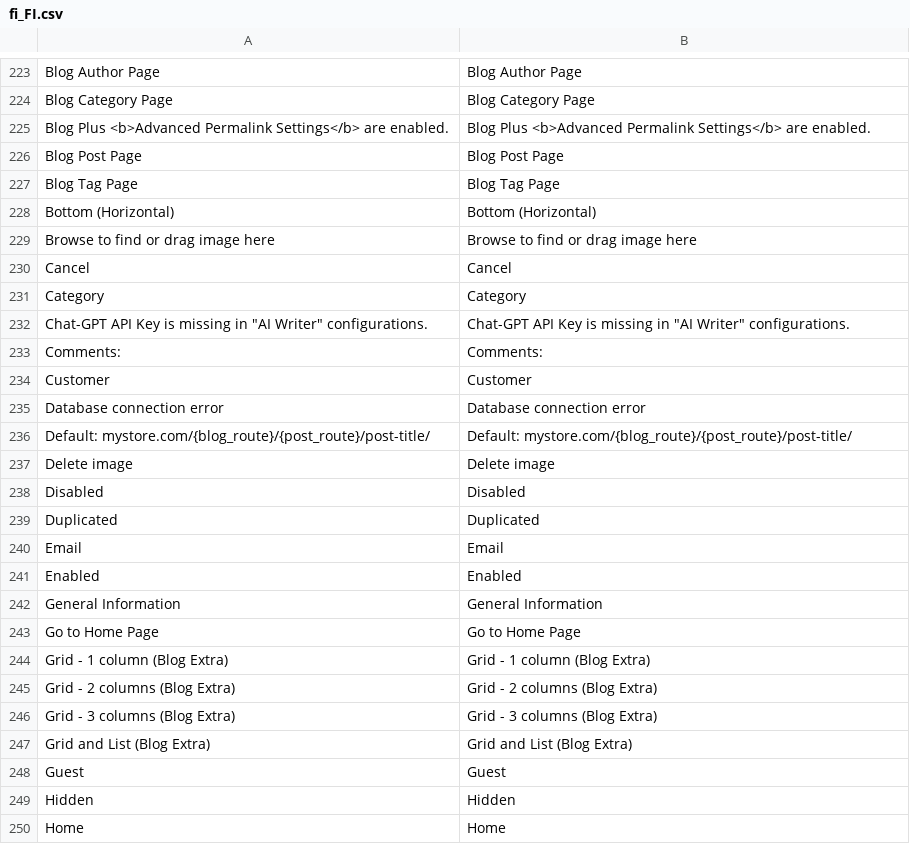
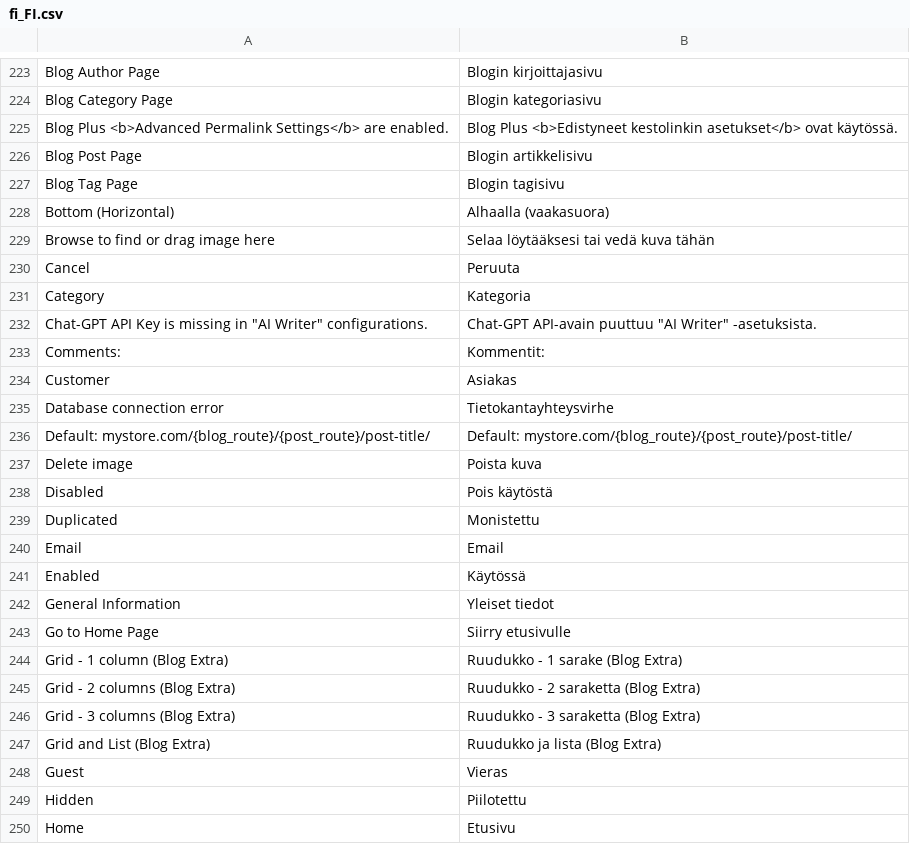
Before and after one commit to magefan/module-blog, a CSV file: i18n/fi_FI.csv, drawn as a sheet; only a part is shown, gaps mark what is left out; the diff covers the shown part only; the diff names each change by its address in the sheet, - before the commit and + after, or states it on an @@ line.

```diff
--- a/i18n/fi_FI.csv
+++ b/i18n/fi_FI.csv
-B223: Blog Author Page
+B223: Blogin kirjoittajasivu
-B224: Blog Category Page
+B224: Blogin kategoriasivu
-B225: Blog Plus <b>Advanced Permalink Settings</b> are enabled.
+B225: Blog Plus <b>Edistyneet kestolinkin asetukset</b> ovat käytössä.
-B226: Blog Post Page
+B226: Blogin artikkelisivu
-B227: Blog Tag Page
+B227: Blogin tagisivu
-B228: Bottom (Horizontal)
+B228: Alhaalla (vaakasuora)
-B229: Browse to find or drag image here
+B229: Selaa löytääksesi tai vedä kuva tähän
-B230: Cancel
+B230: Peruuta
-B231: Category
+B231: Kategoria
-B232: Chat-GPT API Key is missing in "AI Writer" configurations.
+B232: Chat-GPT API-avain puuttuu "AI Writer" -asetuksista.
-B233: Comments:
+B233: Kommentit:
-B234: Customer
+B234: Asiakas
-B235: Database connection error
+B235: Tietokantayhteysvirhe
-B237: Delete image
+B237: Poista kuva
-B238: Disabled
+B238: Pois käytöstä
-B239: Duplicated
+B239: Monistettu
-B241: Enabled
+B241: Käytössä
-B242: General Information
+B242: Yleiset tiedot
-B243: Go to Home Page
+B243: Siirry etusivulle
-B244: Grid - 1 column (Blog Extra)
+B244: Ruudukko - 1 sarake (Blog Extra)
-B245: Grid - 2 columns (Blog Extra)
+B245: Ruudukko - 2 saraketta (Blog Extra)
-B246: Grid - 3 columns (Blog Extra)
+B246: Ruudukko - 3 saraketta (Blog Extra)
-B247: Grid and List (Blog Extra)
+B247: Ruudukko ja lista (Blog Extra)
-B248: Guest
+B248: Vieras
-B249: Hidden
+B249: Piilotettu
-B250: Home
+B250: Etusivu
```
Also changed, not shown: 84 edited cells elsewhere in this file, i18n/nl_NL.csv, i18n/ro_RO.csv, 1 other file.
